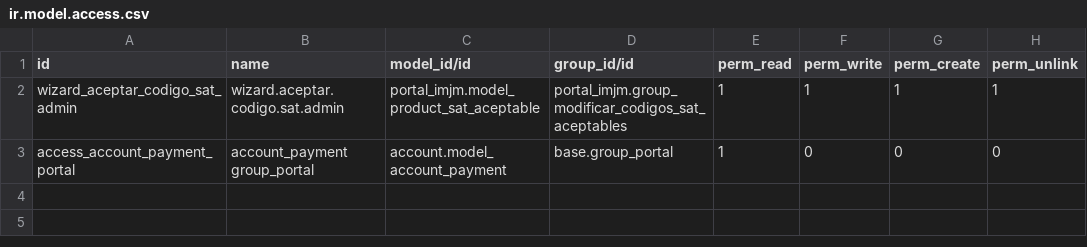
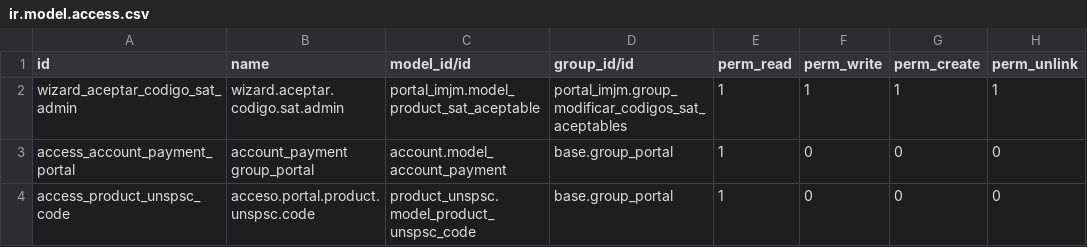
Before and after one commit to luisgcruz/IMJM15, a CSV file: portal_imjm/security/ir.model.access.csv, drawn as a sheet; the diff names each change by its address in the sheet, - before the commit and + after, or states it on an @@ line.

Commit message:
[portal] Se corrigió creación de facturas

```diff
--- a/portal_imjm/security/ir.model.access.csv
+++ b/portal_imjm/security/ir.model.access.csv
+row 4: access_product_unspsc_code | acceso.portal.product.unspsc.code | product_unspsc.model_product_unspsc_code | base.group_portal | 1 | 0 | 0 | 0
```
Also changed, not shown: 4 other files.
